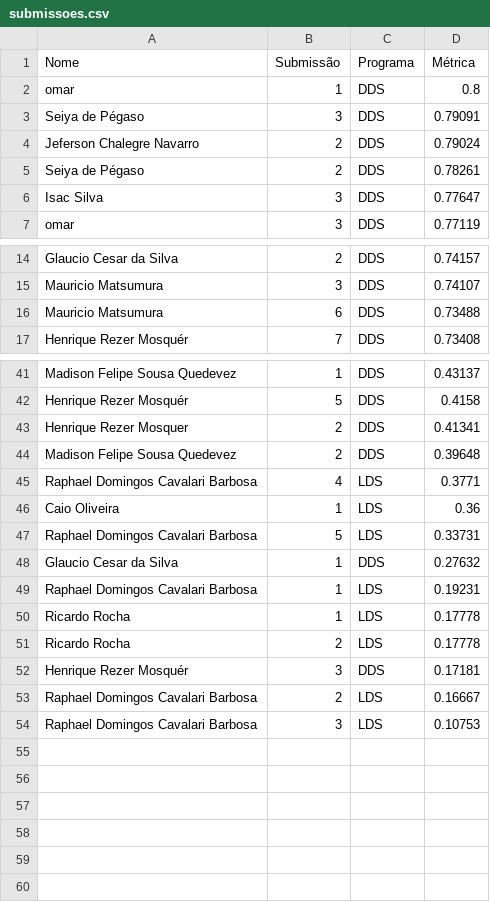
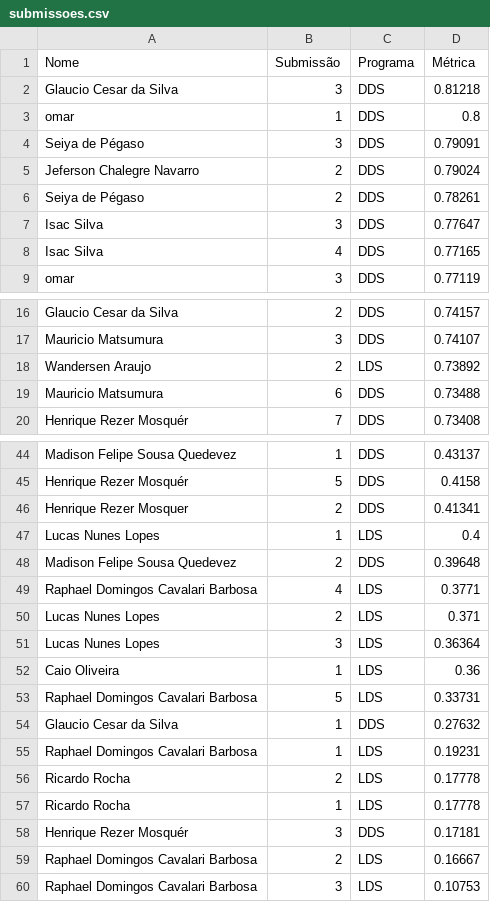
Before and after one commit to gitflai/ranking, a CSV file: submissoes.csv, drawn as a sheet; only a part is shown, gaps mark what is left out.

```diff
--- a/submissoes.csv
+++ b/submissoes.csv
@@ -1,2 +1,3 @@
 Nome,Submissão,Programa,Métrica
+Glaucio Cesar da Silva ,3,DDS,0.81218
 omar,1,DDS,0.8
@@ -6,2 +7,3 @@ Seiya de Pégaso,2,DDS,0.78261
 Isac Silva,3,DDS,0.77647
+Isac Silva,4,DDS,0.77165
 omar,3,DDS,0.77119
@@ -15,2 +17,3 @@ Glaucio Cesar da Silva,2,DDS,0.74157
 Mauricio Matsumura,3,DDS,0.74107
+Wandersen Araujo,2,LDS,0.73892
 Mauricio Matsumura,6,DDS,0.73488
@@ -43,4 +46,7 @@ Henrique Rezer Mosquér,5,DDS,0.4158
 Henrique Rezer Mosquer,2,DDS,0.41341
+Lucas Nunes Lopes,1,LDS,0.4
 Madison Felipe Sousa Quedevez,2,DDS,0.39648
 Raphael Domingos Cavalari Barbosa,4,LDS,0.3771
+Lucas Nunes Lopes,2,LDS,0.371
+Lucas Nunes Lopes,3,LDS,0.36364
 Caio Oliveira,1,LDS,0.36
@@ -49,4 +55,4 @@ Glaucio Cesar da Silva,1,DDS,0.27632
 Raphael Domingos Cavalari Barbosa,1,LDS,0.19231
+Ricardo Rocha,2,LDS,0.17778
 Ricardo Rocha,1,LDS,0.17778
-Ricardo Rocha,2,LDS,0.17778
 Henrique Rezer Mosquér,3,DDS,0.17181
```
Also changed, not shown: ranking.csv.
